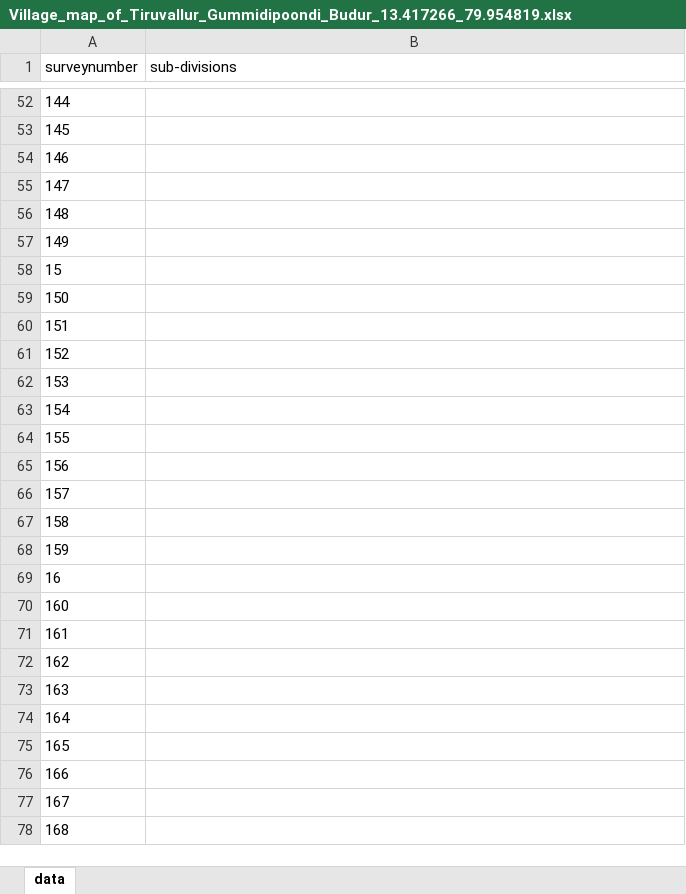
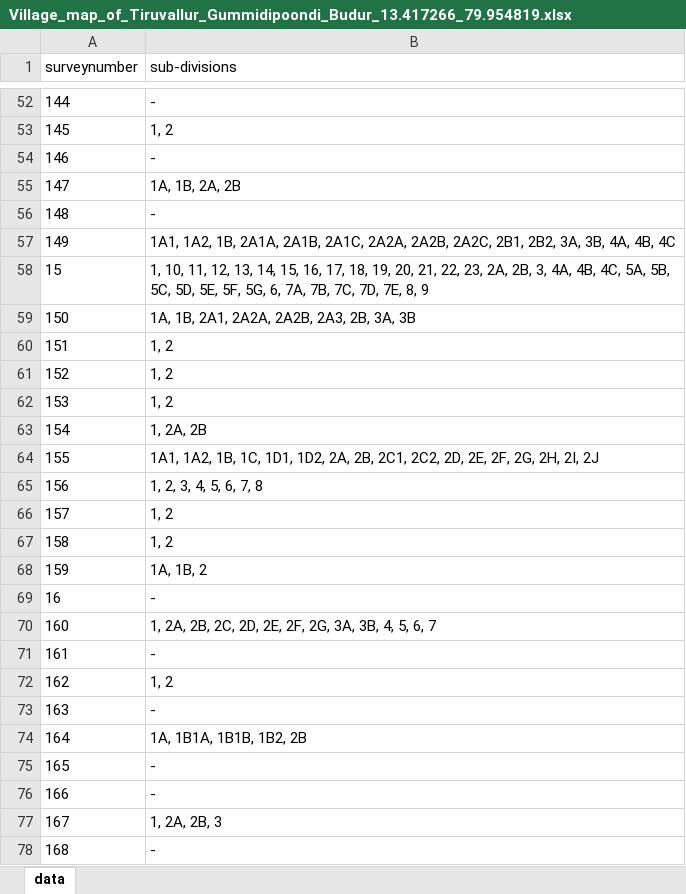
Before and after one commit to sivaramanRW/scraper-glv, an Excel workbook: out/Village_map_of_Tiruvallur_Gummidipoondi_Budur_13.417266_79.954819.xlsx, sheet data, drawn as a sheet; only a part is shown, gaps mark what is left out; values as stored, in another font and other column widths than the file's, no borders; the diff covers the shown part only; the diff names each change by its address in the sheet, - before the commit and + after, or states it on an @@ line.

```diff
--- a/out/Village_map_of_Tiruvallur_Gummidipoondi_Budur_13.417266_79.954819.xlsx (sheet data)
+++ b/out/Village_map_of_Tiruvallur_Gummidipoondi_Budur_13.417266_79.954819.xlsx (sheet data)
-B52 (sub-divisions): (empty)
+B52 (sub-divisions): -
-B53 (sub-divisions): (empty)
+B53 (sub-divisions): 1, 2
-B54 (sub-divisions): (empty)
+B54 (sub-divisions): -
-B55 (sub-divisions): (empty)
+B55 (sub-divisions): 1A, 1B, 2A, 2B
-B56 (sub-divisions): (empty)
+B56 (sub-divisions): -
-B57 (sub-divisions): (empty)
+B57 (sub-divisions): 1A1, 1A2, 1B, 2A1A, 2A1B, 2A1C, 2A2A, 2A2B, 2A2C, 2B1, 2B2, 3A, 3B, 4A, 4B, 4C
-B58 (sub-divisions): (empty)
+B58 (sub-divisions): 1, 10, 11, 12, 13, 14, 15, 16, 17, 18, 19, 20, 21, 22, 23, 2A, 2B, 3, 4A, 4B, 4C, 5A, 5B, 5C, 5D, 5E, 5F, 5G, 6, 7A, 7B, 7C, 7D, 7E, 8, 9
-B59 (sub-divisions): (empty)
+B59 (sub-divisions): 1A, 1B, 2A1, 2A2A, 2A2B, 2A3, 2B, 3A, 3B
-B60:B62 (sub-divisions): (empty)
+B60:B62 (sub-divisions): 1, 2
-B63 (sub-divisions): (empty)
+B63 (sub-divisions): 1, 2A, 2B
-B64 (sub-divisions): (empty)
+B64 (sub-divisions): 1A1, 1A2, 1B, 1C, 1D1, 1D2, 2A, 2B, 2C1, 2C2, 2D, 2E, 2F, 2G, 2H, 2I, 2J
-B65 (sub-divisions): (empty)
+B65 (sub-divisions): 1, 2, 3, 4, 5, 6, 7, 8
-B66:B67 (sub-divisions): (empty)
+B66:B67 (sub-divisions): 1, 2
-B68 (sub-divisions): (empty)
+B68 (sub-divisions): 1A, 1B, 2
-B69 (sub-divisions): (empty)
+B69 (sub-divisions): -
-B70 (sub-divisions): (empty)
+B70 (sub-divisions): 1, 2A, 2B, 2C, 2D, 2E, 2F, 2G, 3A, 3B, 4, 5, 6, 7
-B71 (sub-divisions): (empty)
+B71 (sub-divisions): -
-B72 (sub-divisions): (empty)
+B72 (sub-divisions): 1, 2
-B73 (sub-divisions): (empty)
+B73 (sub-divisions): -
-B74 (sub-divisions): (empty)
+B74 (sub-divisions): 1A, 1B1A, 1B1B, 1B2, 2B
-B75:B76 (sub-divisions): (empty)
+B75:B76 (sub-divisions): -
-B77 (sub-divisions): (empty)
+B77 (sub-divisions): 1, 2A, 2B, 3
-B78 (sub-divisions): (empty)
+B78 (sub-divisions): -
```
Also changed, not shown: 52 edited cells elsewhere in this sheet, out/Village_map_of_Tiruvallur_Gummidipoondi_Pondavakkam_13.469251_79.994996.xlsx, out/Village_map_of_Tiruvallur_Gummidipoondi_Sanmambukulam_13.492484_80.142014.xlsx, 3 other files.
